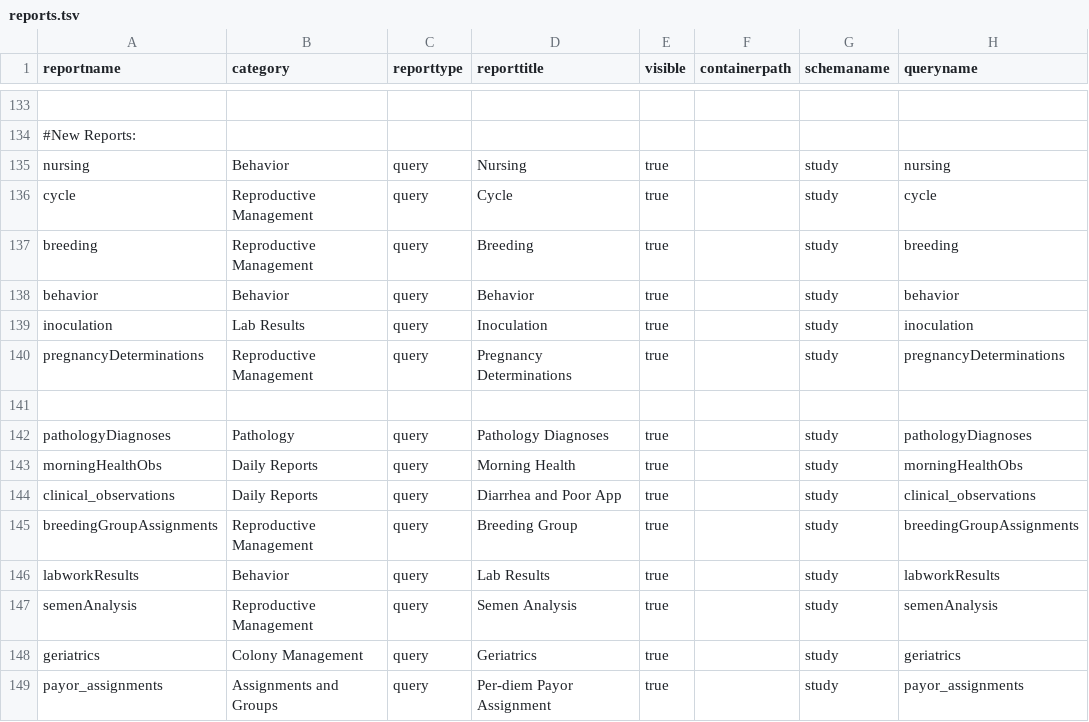
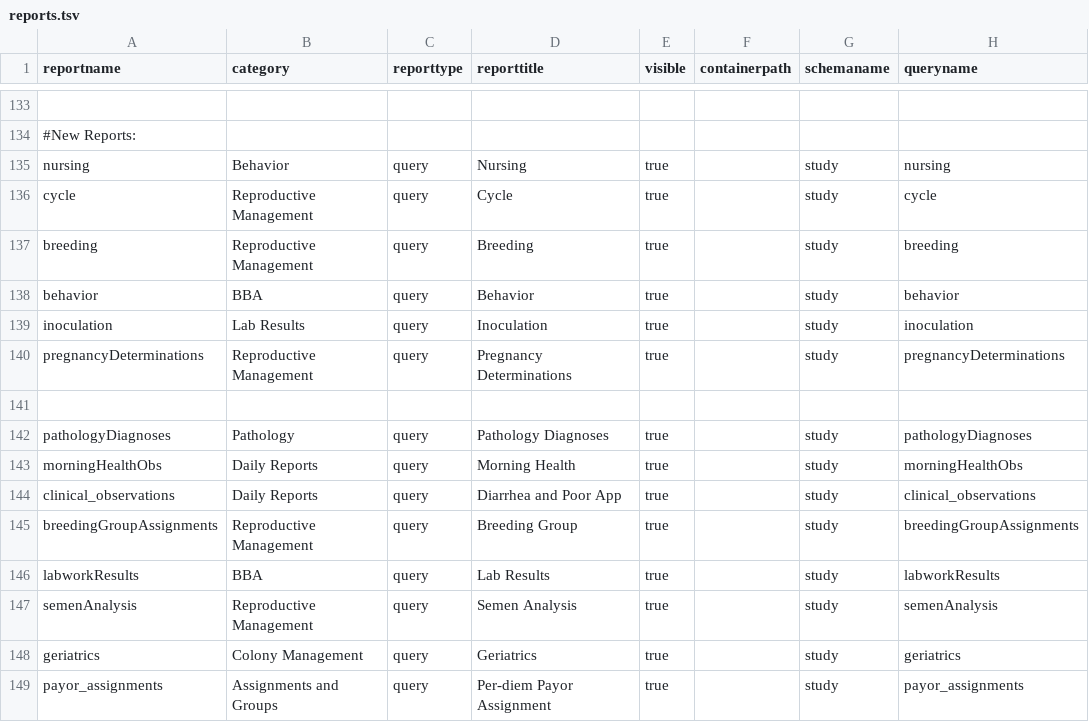
Before and after one commit to LabKey/cnprcEHRModules, a TSV file: cnprc_ehr/resources/data/reports.tsv, drawn as a sheet; only a part is shown, gaps mark what is left out; the diff names each change by its address in the sheet, - before the commit and + after, or states it on an @@ line.

Commit message:
Treatment Orders - Modified ETL sql and view to remove 'code' and 'project' columns, and fixed broken 'frequency' lookup. Modified reports.tsv to separate BBA data from Behavior tab; and updated the Test.

```diff
--- a/cnprc_ehr/resources/data/reports.tsv
+++ b/cnprc_ehr/resources/data/reports.tsv
-B138 (category): Behavior
+B138 (category): BBA
-B146 (category): Behavior
+B146 (category): BBA
```
Also changed, not shown: 4 other files.
